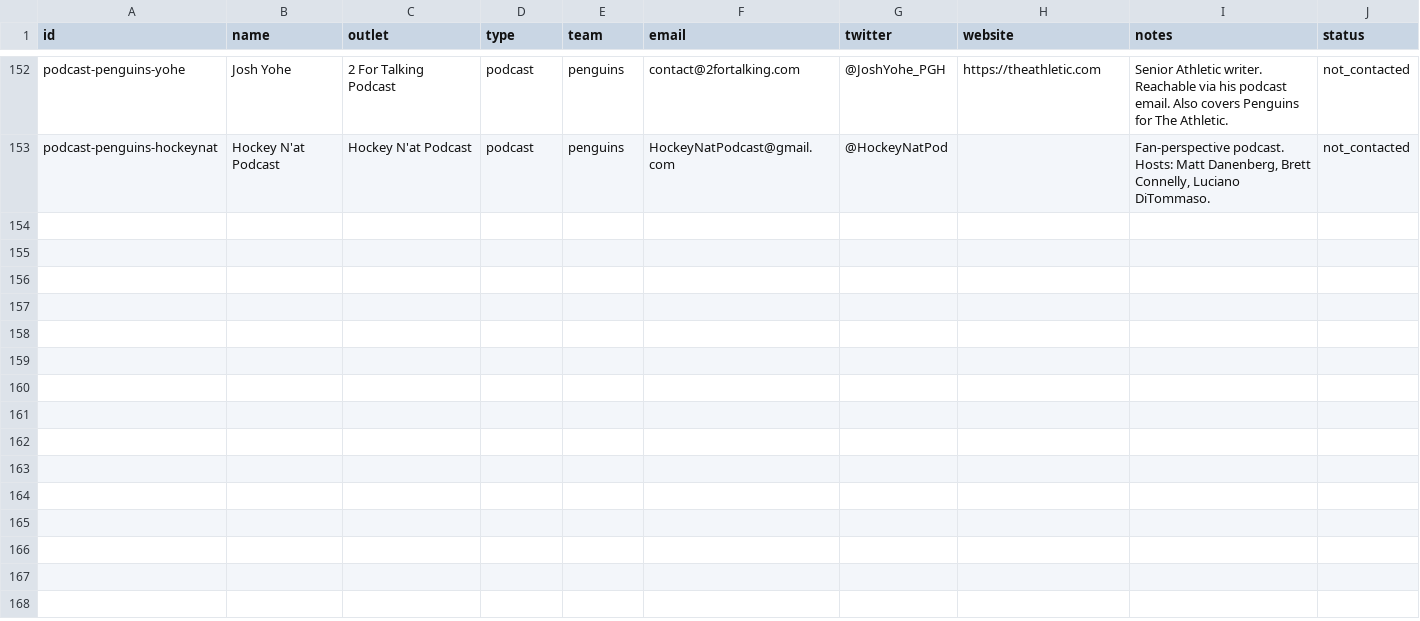
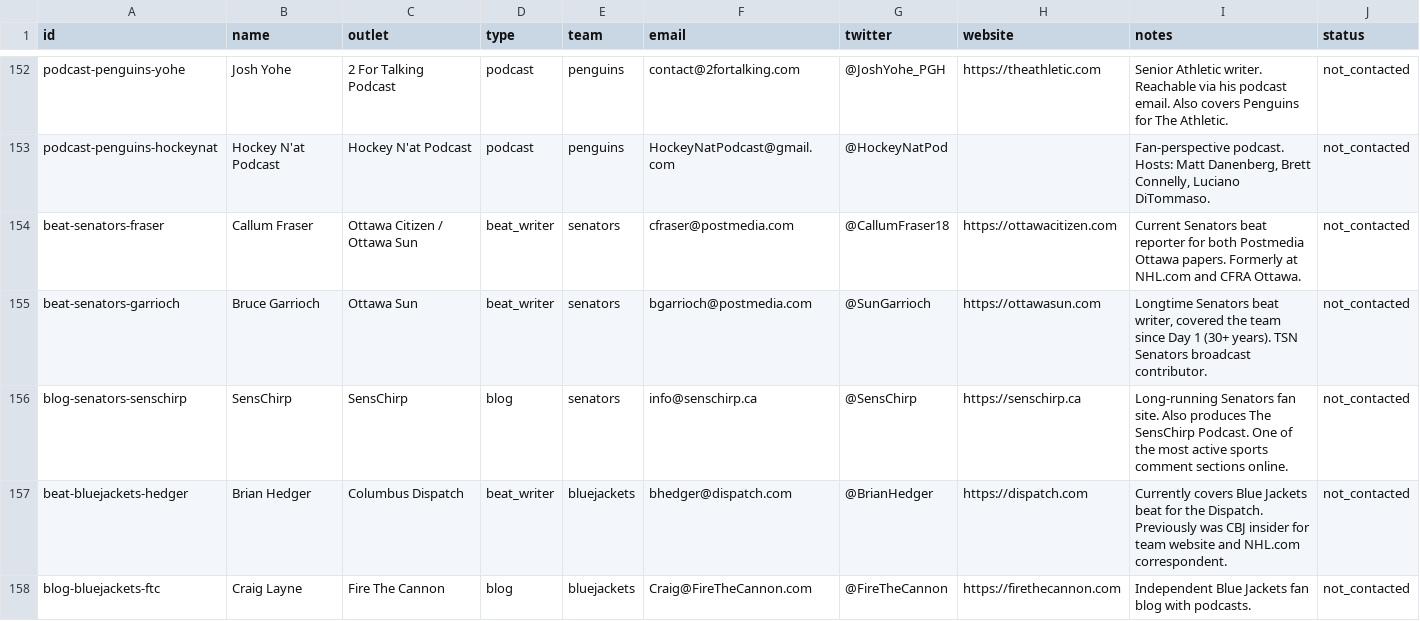
Before and after one commit to avalonjosh/lindys-five, a CSV file: data/outreach-contacts.csv, drawn as a sheet; only a part is shown, gaps mark what is left out; the diff covers the shown part only; the diff names each change by its address in the sheet, - before the commit and + after, or states it on an @@ line.

```diff
--- a/data/outreach-contacts.csv
+++ b/data/outreach-contacts.csv
+row 154: beat-senators-fraser | Callum Fraser | Ottawa Citizen / Ottawa Sun | beat_writer | senators | cfraser@postmedia.com | @CallumFraser18 | https://ottawacitizen.com | Current Senators beat reporter for both Postmedia Ottawa papers. Formerly at NHL.com and CFRA Ottawa. | not_contacted
+row 155: beat-senators-garrioch | Bruce Garrioch | Ottawa Sun | beat_writer | senators | bgarrioch@postmedia.com | @SunGarrioch | https://ottawasun.com | Longtime Senators beat writer, covered the team since Day 1 (30+ years). TSN Senators broadcast contributor. | not_contacted
+row 156: blog-senators-senschirp | SensChirp | SensChirp | blog | senators | info@senschirp.ca | @SensChirp | https://senschirp.ca | Long-running Senators fan site. Also produces The SensChirp Podcast. One of the most active sports comment sections online. | not_contacted
+row 157: beat-bluejackets-hedger | Brian Hedger | Columbus Dispatch | beat_writer | bluejackets | bhedger@dispatch.com | @BrianHedger | https://dispatch.com | Currently covers Blue Jackets beat for the Dispatch. Previously was CBJ insider for team website and NHL.com correspondent. | not_contacted
+row 158: blog-bluejackets-ftc | Craig Layne | Fire The Cannon | blog | bluejackets | Craig@FireTheCannon.com | @FireTheCannon | https://firethecannon.com | Independent Blue Jackets fan blog with podcasts. | not_contacted
```
Also changed, not shown: 4 added rows and 5 edited cells elsewhere in this file, 2 other files.
